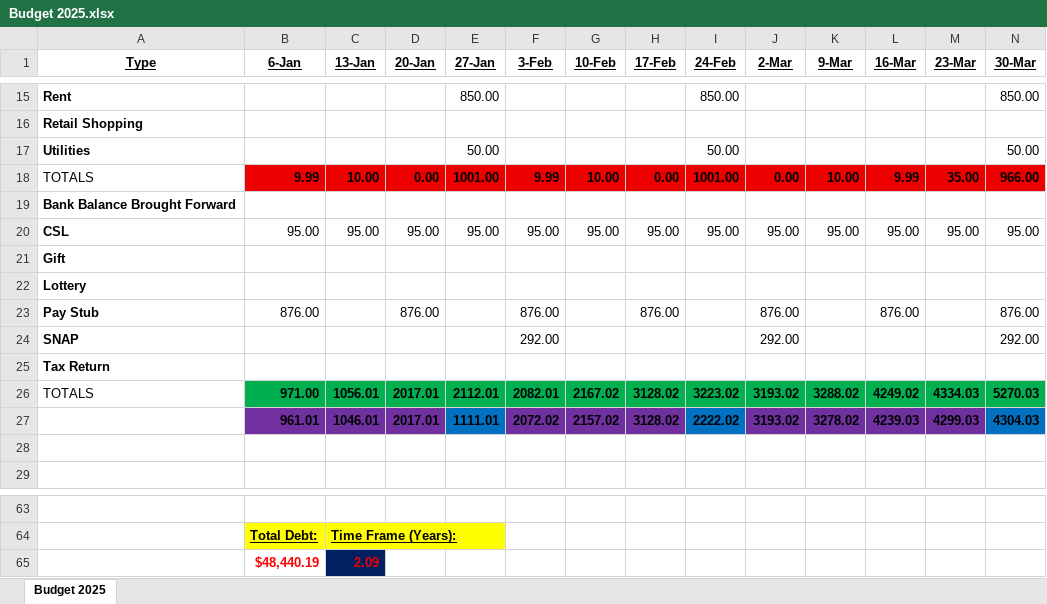
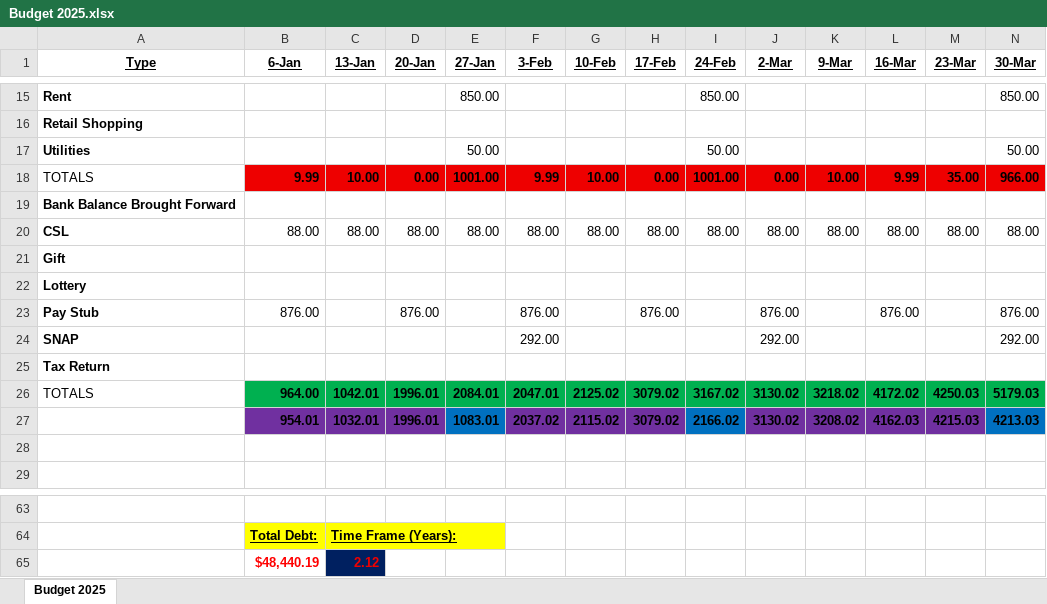
Before and after one commit to johnbodhi/budget, an Excel workbook: Budget 2025.xlsx, sheet Budget 2025, drawn as a sheet; only a part is shown, gaps mark what is left out; values as stored, in another font and other column widths than the file's, no borders; removed rows and columns are numbered as before the commit, all else as after; rows hold the shown columns only; the diff names each change by its address in the sheet, - before the commit and + after, or states it on an @@ line.

Commit message:
Update

```diff
--- a/Budget 2025.xlsx (sheet Budget 2025)
+++ b/Budget 2025.xlsx (sheet Budget 2025)
-row 20: CSL | 95.00 | 95.00 | 95.00 | 95.00 | 95.00 | 95.00 | 95.00 | 95.00 | 95.00 | 95.00 | 95.00 | 95.00 | 95.00
+row 20: CSL | 88.00 | 88.00 | 88.00 | 88.00 | 88.00 | 88.00 | 88.00 | 88.00 | 88.00 | 88.00 | 88.00 | 88.00 | 88.00
-row 26: TOTALS | 971.00 | 1056.01 | 2017.01 | 2112.01 | 2082.01 | 2167.02 | 3128.02 | 3223.02 | 3193.02 | 3288.02 | 4249.02 | 4334.03 | 5270.03
-row 27:  | 961.01 | 1046.01 | 2017.01 | 1111.01 | 2072.02 | 2157.02 | 3128.02 | 2222.02 | 3193.02 | 3278.02 | 4239.03 | 4299.03 | 4304.03
+row 26: TOTALS | 964.00 | 1042.01 | 1996.01 | 2084.01 | 2047.01 | 2125.02 | 3079.02 | 3167.02 | 3130.02 | 3218.02 | 4172.02 | 4250.03 | 5179.03
+row 27:  | 954.01 | 1032.01 | 1996.01 | 1083.01 | 2037.02 | 2115.02 | 3079.02 | 2166.02 | 3130.02 | 3208.02 | 4162.03 | 4215.03 | 4213.03
-C65 (13-Jan): 2.09
+C65 (13-Jan): 2.12
```
